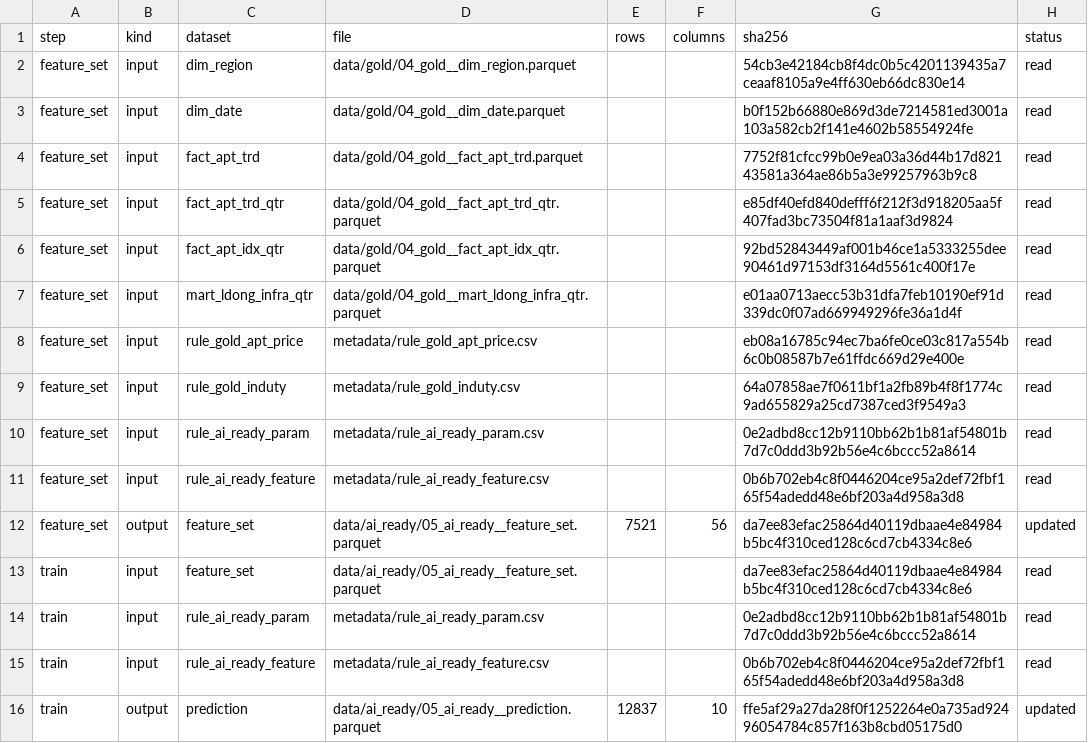
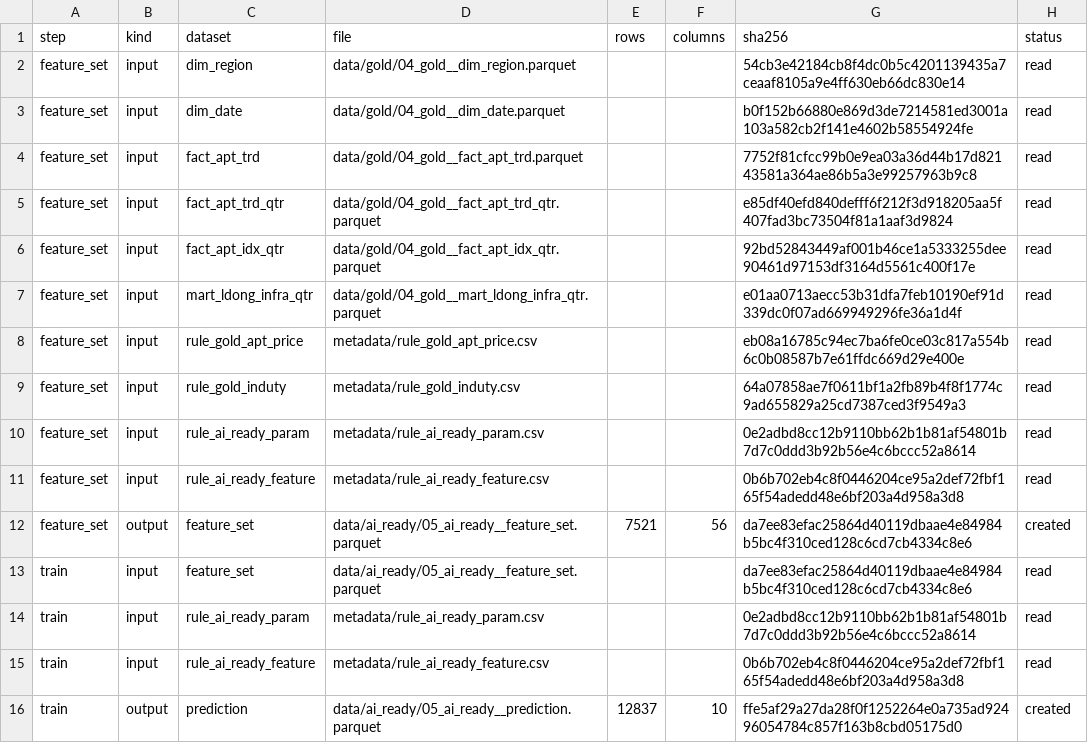
Before and after one commit to encore-ai-campus/mlo-03-p2-team1, a CSV file: report/ai_ready/05_ai_ready__manifest.csv, drawn as a sheet.

```diff
--- a/report/ai_ready/05_ai_ready__manifest.csv
+++ b/report/ai_ready/05_ai_ready__manifest.csv
@@ -11,3 +11,3 @@ feature_set,input,rule_ai_ready_param,metadata/rule_ai_ready_param.csv,,,0e2adbd
 feature_set,input,rule_ai_ready_feature,metadata/rule_ai_ready_feature.csv,,,0b6b702eb4c8f0446204ce95a2def72fbf165f54adedd48e6bf203a4d958a3d8,read
-feature_set,output,feature_set,data/ai_ready/05_ai_ready__feature_set.parquet,7521,56,da7ee83efac25864d40119dbaae4e84984b5bc4f310ced128c6cd7cb4334c8e6,updated
+feature_set,output,feature_set,data/ai_ready/05_ai_ready__feature_set.parquet,7521,56,da7ee83efac25864d40119dbaae4e84984b5bc4f310ced128c6cd7cb4334c8e6,created
 train,input,feature_set,data/ai_ready/05_ai_ready__feature_set.parquet,,,da7ee83efac25864d40119dbaae4e84984b5bc4f310ced128c6cd7cb4334c8e6,read
@@ -15,2 +15,2 @@ train,input,rule_ai_ready_param,metadata/rule_ai_ready_param.csv,,,0e2adbd8cc12b
 train,input,rule_ai_ready_feature,metadata/rule_ai_ready_feature.csv,,,0b6b702eb4c8f0446204ce95a2def72fbf165f54adedd48e6bf203a4d958a3d8,read
-train,output,prediction,data/ai_ready/05_ai_ready__prediction.parquet,12837,10,ffe5af29a27da28f0f1252264e0a735ad92496054784c857f163b8cbd05175d0,updated
+train,output,prediction,data/ai_ready/05_ai_ready__prediction.parquet,12837,10,ffe5af29a27da28f0f1252264e0a735ad92496054784c857f163b8cbd05175d0,created
```
Also changed, not shown: report/gold/04_gold__manifest.csv, report/silver/02_silver__manifest.csv, 5 other files.
